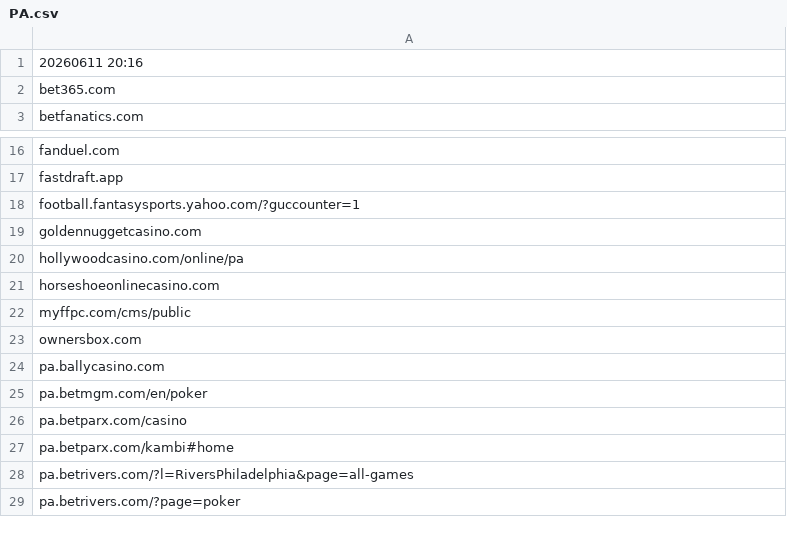
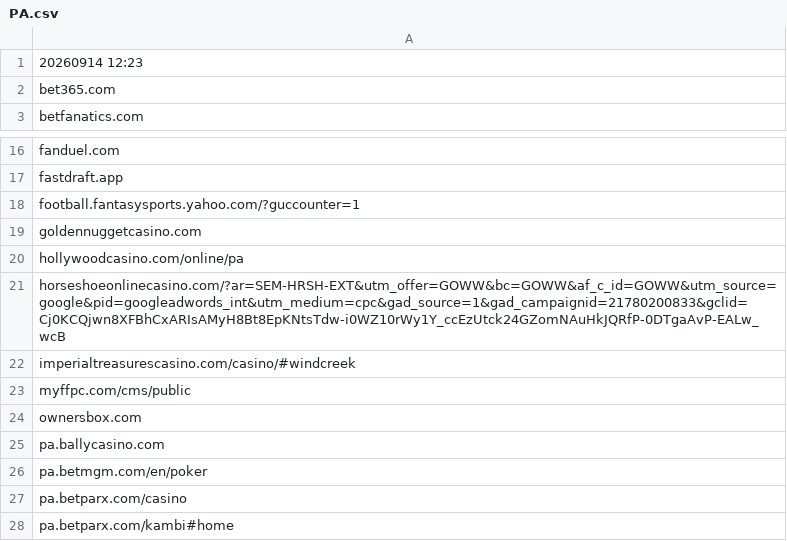
Before and after one commit to itsJustinCase/gamble-eagle, a CSV file: PA.csv, drawn as a sheet; only a part is shown, gaps mark what is left out; the shorter side is filled out with more unchanged rows.

Commit message:
update PA.csv

```diff
--- a/PA.csv
+++ b/PA.csv
@@ -1,2 +1,2 @@
-20260611 20:16
+20260914 12:23
 bet365.com
@@ -20,3 +20,4 @@ goldennuggetcasino.com
 hollywoodcasino.com/online/pa
-horseshoeonlinecasino.com
+horseshoeonlinecasino.com/?ar=SEM-HRSH-EXT&utm_offer=GOWW&bc=GOWW&af_c_id=GOWW&utm_source=google&pid=googleadwords_int&utm_medium=cpc&gad_source=1&gad_campaignid=21780200833&gclid=Cj0KCQjwn8XFBhCxARIsAMyH8Bt8EpKNtsTdw-i0WZ10rWy1Y_ccEzUtck24GZomNAuHkJQRfP-0DTgaAvP-EALw_wcB
+imperialtreasurescasino.com/casino/#windcreek
 myffpc.com/cms/public
```
